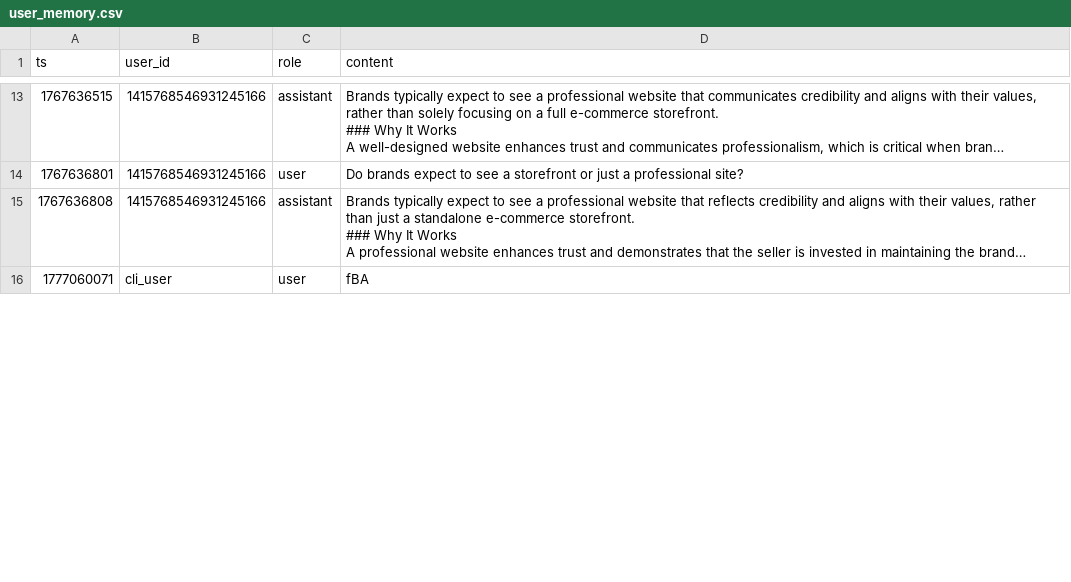
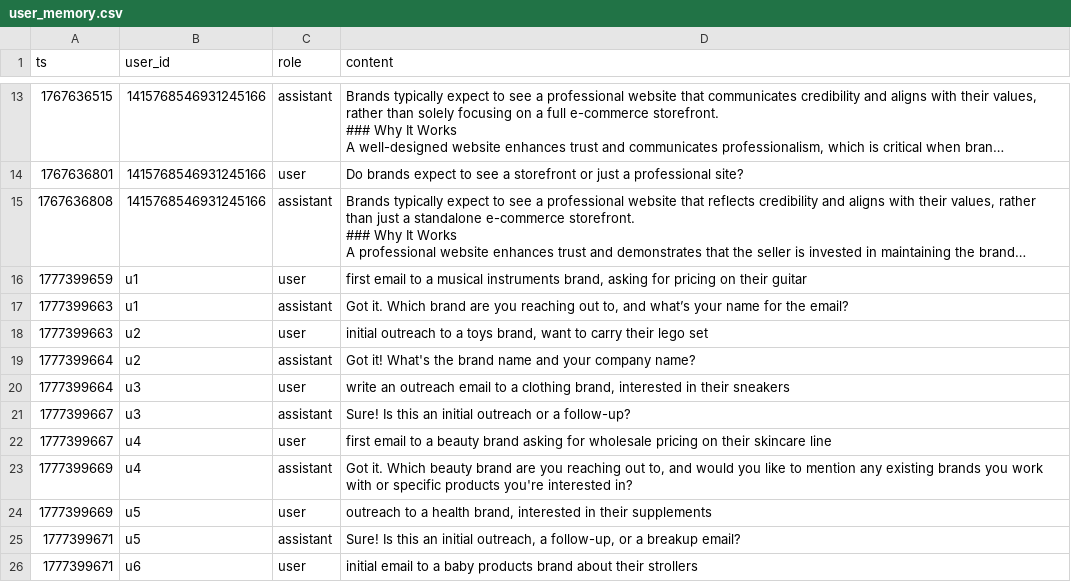
Before and after one commit to VisionOra/VV_sourcing_discord_bot, a CSV file: user_memory.csv, drawn as a sheet; only a part is shown, gaps mark what is left out; long unchanged cells end in …; removed rows and columns are numbered as before the commit, all else as after; the diff covers the shown part only; the diff names each change by its address in the sheet, - before the commit and + after, or states it on an @@ line.

```diff
--- a/user_memory.csv
+++ b/user_memory.csv
-row 16: 1777060071 | cli_user | user | fBA
+row 16: 1777399659 | u1 | user | first email to a musical instruments brand, asking for pricing on their guitar
+row 17: 1777399663 | u1 | assistant | Got it. Which brand are you reaching out to, and what’s your name for the email?
+row 18: 1777399663 | u2 | user | initial outreach to a toys brand, want to carry their lego set
+row 19: 1777399664 | u2 | assistant | Got it! What's the brand name and your company name?
+row 20: 1777399664 | u3 | user | write an outreach email to a clothing brand, interested in their sneakers
+row 21: 1777399667 | u3 | assistant | Sure! Is this an initial outreach or a follow-up?
+row 22: 1777399667 | u4 | user | first email to a beauty brand asking for wholesale pricing on their skincare line
+row 23: 1777399669 | u4 | assistant | Got it. Which beauty brand are you reaching out to, and would you like to mention any existing brands you work with or specific products you're interested in?
+row 24: 1777399669 | u5 | user | outreach to a health brand, interested in their supplements
+row 25: 1777399671 | u5 | assistant | Sure! Is this an initial outreach, a follow-up, or a breakup email?
+row 26: 1777399671 | u6 | user | initial email to a baby products brand about their strollers
```
Also changed, not shown: 7 added rows, 2 removed rows and 4 edited cells elsewhere in this file, 2 other files.
